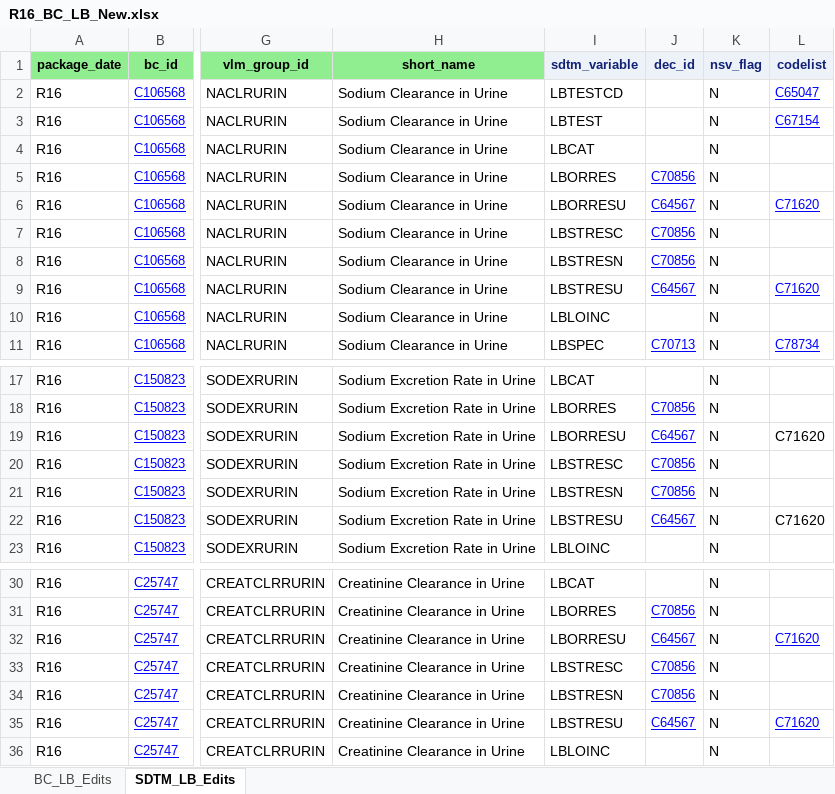
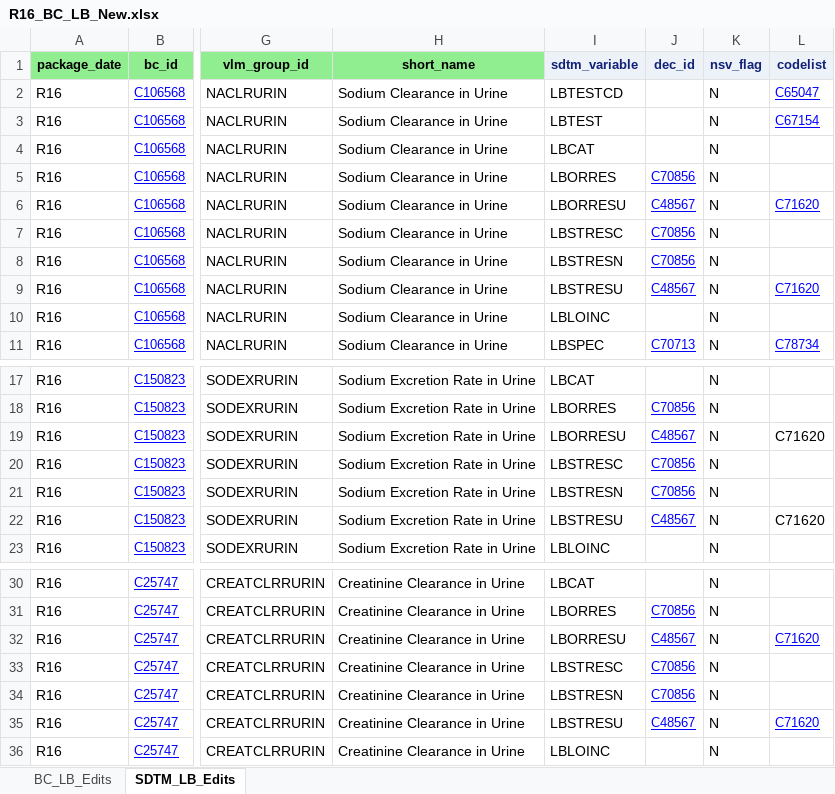
Before and after one commit to cdisc-org/COSMoS, an Excel workbook: curation/draft/package16/R16_BC_LB_New.xlsx, sheet SDTM_LB_Edits, drawn as a sheet; only a part is shown, gaps mark what is left out; values as stored, in another font and other column widths than the file's, no borders; the diff names each change by its address in the sheet, - before the commit and + after, or states it on an @@ line.

Commit message:
Package 16 validation fix

```diff
--- a/curation/draft/package16/R16_BC_LB_New.xlsx (sheet SDTM_LB_Edits)
+++ b/curation/draft/package16/R16_BC_LB_New.xlsx (sheet SDTM_LB_Edits)
-J6 (dec_id): C64567
+J6 (dec_id): C48567
-J9 (dec_id): C64567
+J9 (dec_id): C48567
-J19 (dec_id): C64567
+J19 (dec_id): C48567
-J22 (dec_id): C64567
+J22 (dec_id): C48567
-J32 (dec_id): C64567
+J32 (dec_id): C48567
-J35 (dec_id): C64567
+J35 (dec_id): C48567
```
Also changed, not shown: curation/draft/cdisc_biomedical_concepts_r16_draft.xlsx, curation/draft/cdisc_sdtm_dataset_specializations_r16_draft.xlsx, 9 other files.
